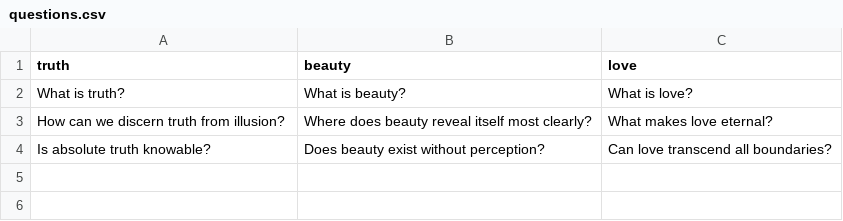
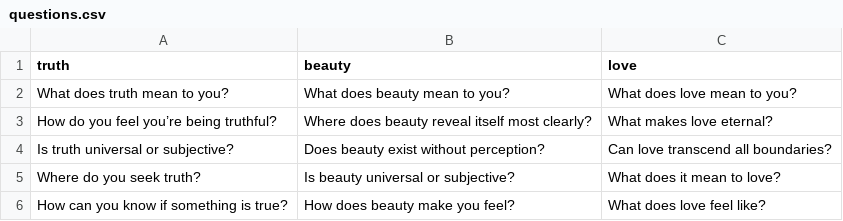
Before and after one commit to jreinjr/Oneiros, a CSV file: data/questions.csv, drawn as a sheet.

```diff
--- a/data/questions.csv
+++ b/data/questions.csv
@@ -1,4 +1,6 @@
 truth,beauty,love
-"What is truth?","What is beauty?","What is love?"
-"How can we discern truth from illusion?","Where does beauty reveal itself most clearly?","What makes love eternal?"
-"Is absolute truth knowable?","Does beauty exist without perception?","Can love transcend all boundaries?"
+"What does truth mean to you?","What does beauty mean to you?","What does love mean to you?"
+"How do you feel you’re being truthful?","Where does beauty reveal itself most clearly?","What makes love eternal?"
+"Is truth universal or subjective?","Does beauty exist without perception?","Can love transcend all boundaries?"
+"Where do you seek truth?","Is beauty universal or subjective?","What does it mean to love?"
+"How can you know if something is true?","How does beauty make you feel?","What does love feel like?"
```
Also changed, not shown: 7 other files.
